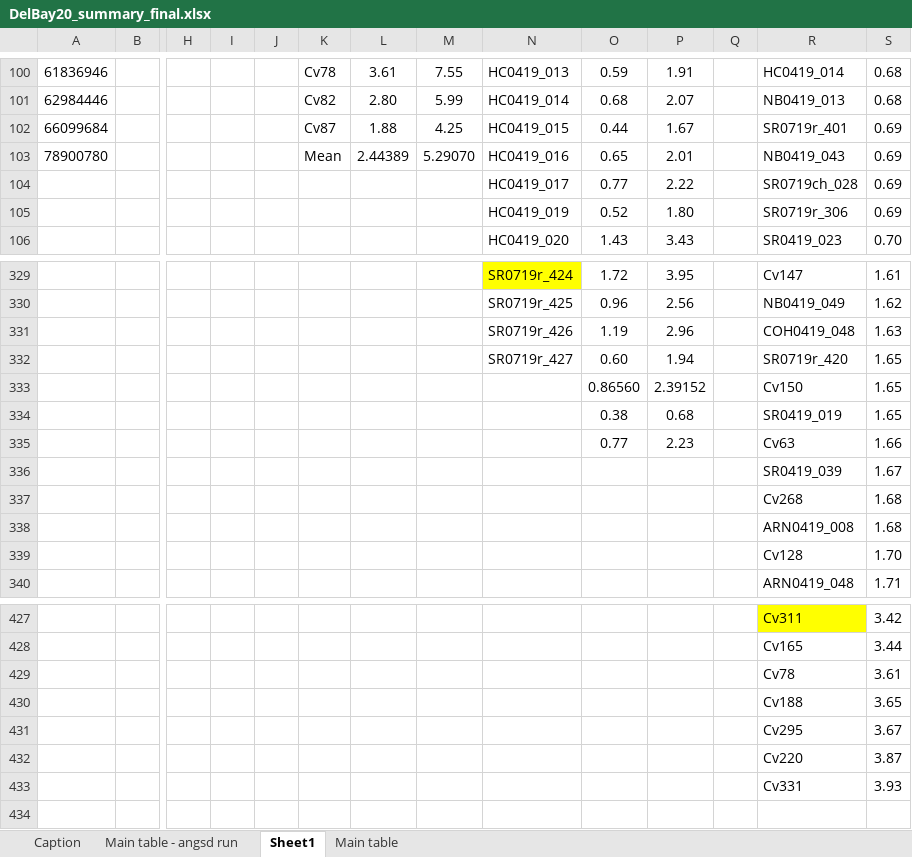
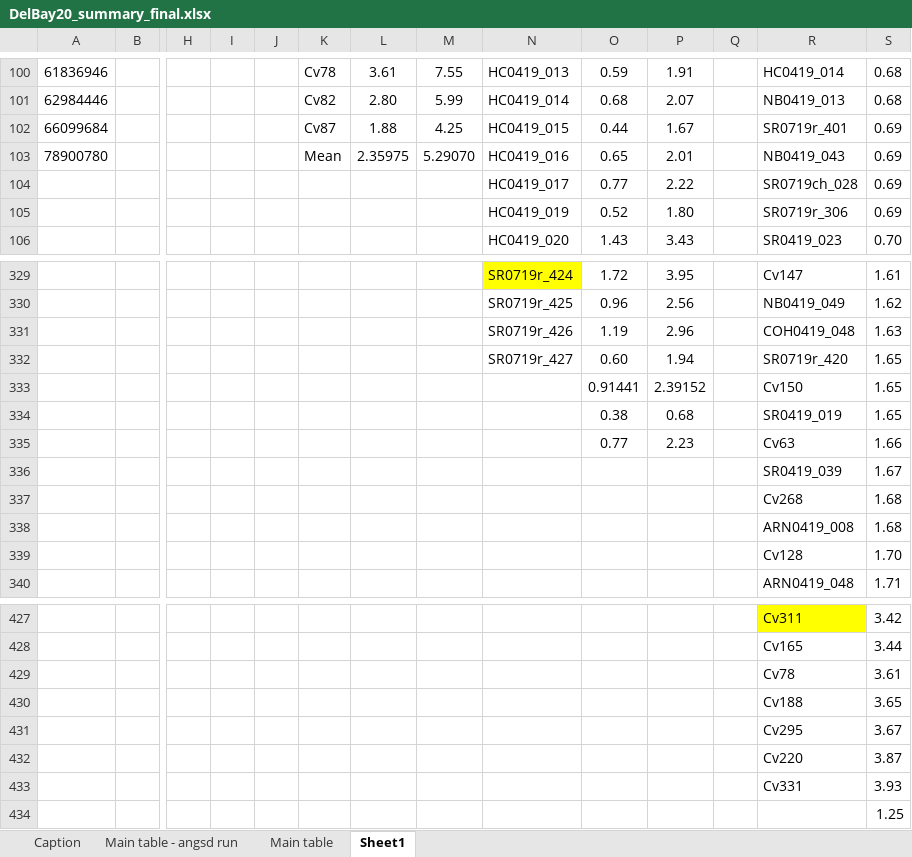
Before and after one commit to hzz0024/HG_Code_Bay, an Excel workbook: DelBay_summary/DelBay20_summary_final.xlsx, sheet Sheet1, drawn as a sheet; only a part is shown, gaps mark what is left out; values as stored, in another font and other column widths than the file's, no borders; charts and pictures and conditional formats not drawn; rows hold the shown columns only; the diff names each change by its address in the sheet, - before the commit and + after, or states it on an @@ line.

```diff
--- a/DelBay_summary/DelBay20_summary_final.xlsx (sheet Sheet1)
+++ b/DelBay_summary/DelBay20_summary_final.xlsx (sheet Sheet1)
@@ sheet tab order changed: Caption | Main table - angsd run | Main table | Sheet1 @@
-L103: 2.44389
+L103: 2.35975
-O333: 0.86560
+O333: 0.91441
+row 434:  |  |  |  |  |  |  |  |  |  |  |  |  | 1.25
```
Also changed, not shown: sheet Main table - angsd run, sheet Main table, charts or pictures, DelBay_summary/DelBay19_summary_final.xlsx, 43 other files.
